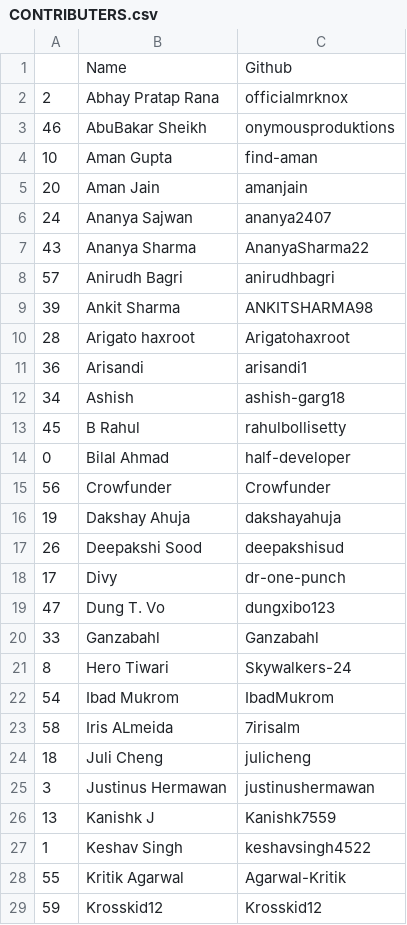
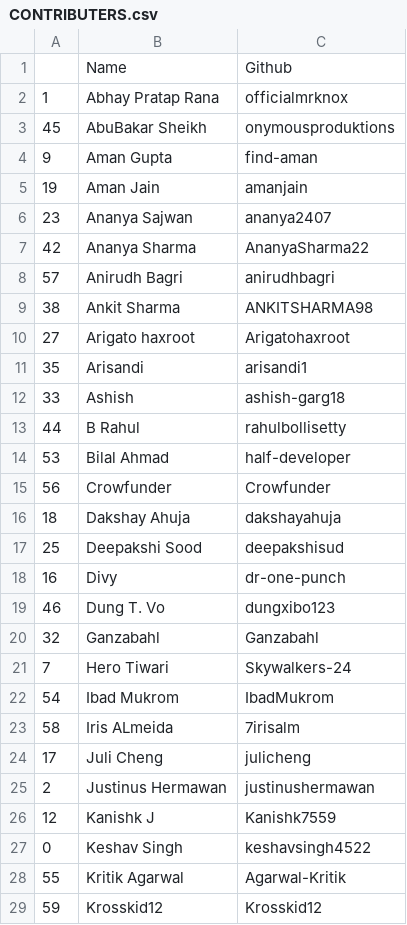
Before and after one commit to keshavsingh4522/hacktoberfest, a CSV file: CONTRIBUTERS.csv, drawn as a sheet; only a part is shown; the diff covers the shown part only.

Commit message:
🚀 contributers

```diff
--- a/CONTRIBUTERS.csv
+++ b/CONTRIBUTERS.csv
@@ -1,28 +1,28 @@
 ,Name,Github
-2,Abhay Pratap Rana,officialmrknox
-46,AbuBakar Sheikh,onymousproduktions
-10,Aman Gupta,find-aman
-20,Aman Jain,amanjain
-24,Ananya Sajwan,ananya2407
-43,Ananya Sharma,AnanyaSharma22
+1,Abhay Pratap Rana,officialmrknox
+45,AbuBakar Sheikh,onymousproduktions
+9,Aman Gupta,find-aman
+19,Aman Jain,amanjain
+23,Ananya Sajwan,ananya2407
+42,Ananya Sharma,AnanyaSharma22
 57,Anirudh Bagri,anirudhbagri
-39,Ankit Sharma,ANKITSHARMA98
-28,Arigato haxroot,Arigatohaxroot
-36,Arisandi,arisandi1
-34,Ashish,ashish-garg18
-45,B Rahul,rahulbollisetty
-0,Bilal Ahmad,half-developer
+38,Ankit Sharma,ANKITSHARMA98
+27,Arigato haxroot,Arigatohaxroot
+35,Arisandi,arisandi1
+33,Ashish,ashish-garg18
+44,B Rahul,rahulbollisetty
+53,Bilal Ahmad,half-developer
 56,Crowfunder,Crowfunder
-19,Dakshay Ahuja,dakshayahuja
-26,Deepakshi Sood,deepakshisud
-17,Divy,dr-one-punch
-47,Dung T. Vo,dungxibo123
-33,Ganzabahl,Ganzabahl
-8,Hero Tiwari,Skywalkers-24
+18,Dakshay Ahuja,dakshayahuja
+25,Deepakshi Sood,deepakshisud
+16,Divy,dr-one-punch
+46,Dung T. Vo,dungxibo123
+32,Ganzabahl,Ganzabahl
+7,Hero Tiwari,Skywalkers-24
 54,Ibad Mukrom,IbadMukrom
 58,Iris ALmeida,7irisalm
-18,Juli Cheng,julicheng
-3,Justinus Hermawan,justinushermawan
-13,Kanishk J,Kanishk7559
-1,Keshav Singh,keshavsingh4522
+17,Juli Cheng,julicheng
+2,Justinus Hermawan,justinushermawan
+12,Kanishk J,Kanishk7559
+0,Keshav Singh,keshavsingh4522
 55,Kritik Agarwal,Agarwal-Kritik
```
Also changed, not shown: 3 added rows, 1 removed row and 32 edited cells elsewhere in this file, 2 other files.
